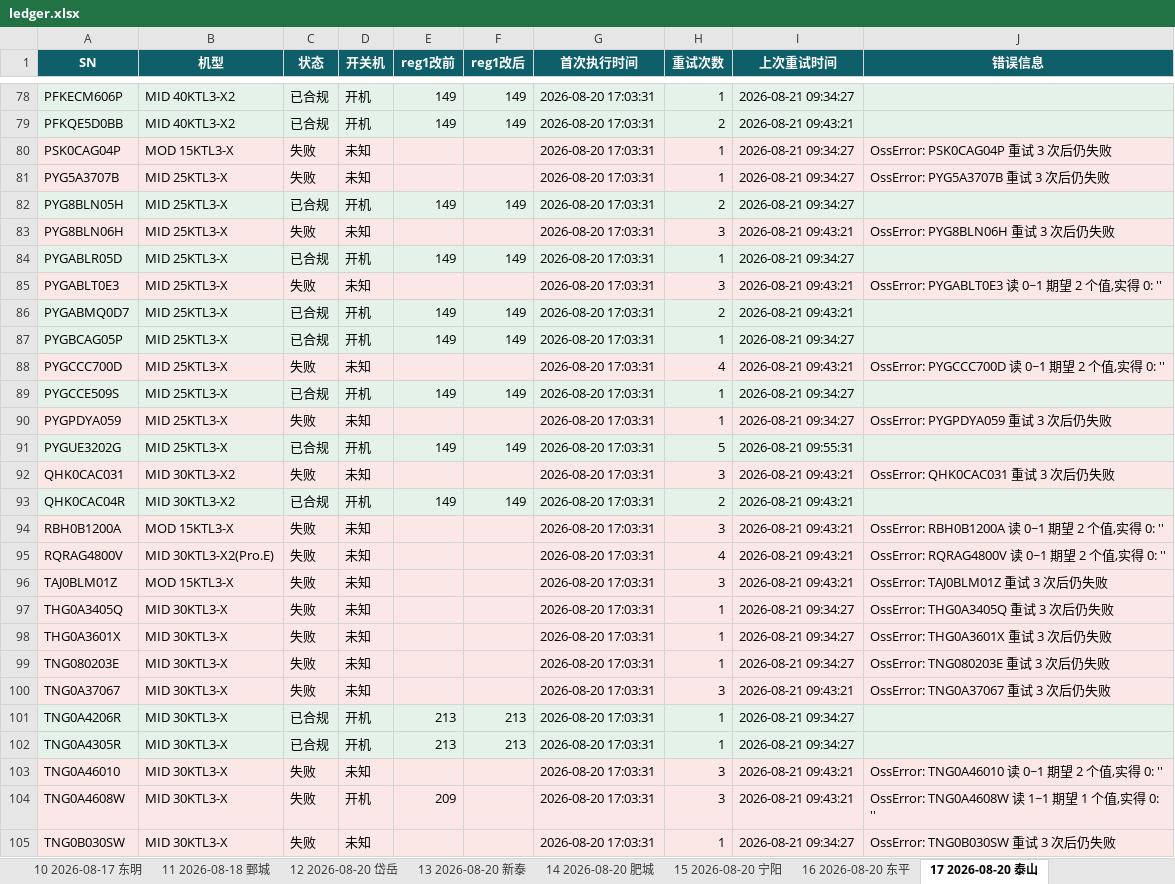
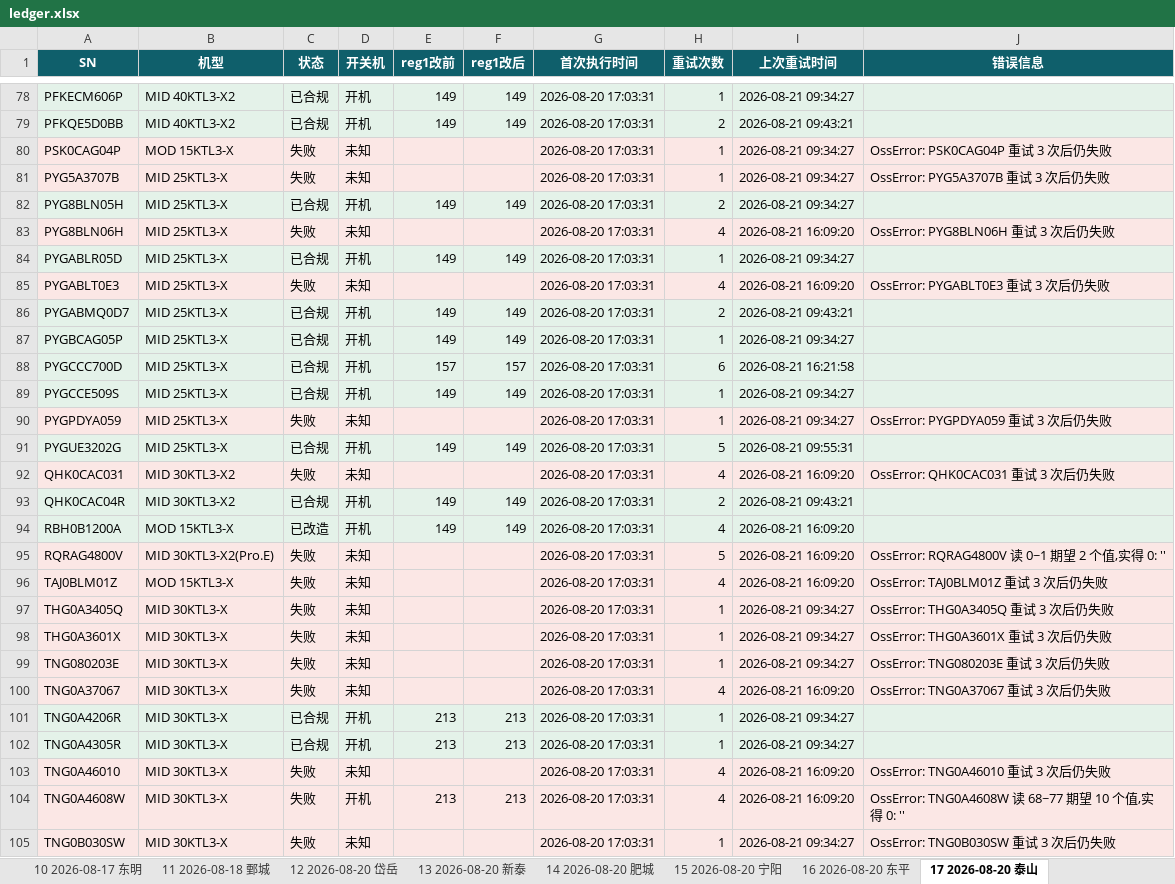
Before and after one commit to Lomolanisgo/Growatt-SGCCSD, an Excel workbook: ledger.xlsx, sheet 17 2026-08-20 泰山, drawn as a sheet; only a part is shown, gaps mark what is left out; values as stored, in another font and other column widths than the file's, no borders; the diff covers the shown part only; the diff names each change by its address in the sheet, - before the commit and + after, or states it on an @@ line.

```diff
--- a/ledger.xlsx (sheet 17 2026-08-20 泰山)
+++ b/ledger.xlsx (sheet 17 2026-08-20 泰山)
-H83 (重试次数): 3
+H83 (重试次数): 4
-I83 (上次重试时间): 2026-08-21 09:43:21
+I83 (上次重试时间): 2026-08-21 16:09:20
-H85 (重试次数): 3
+H85 (重试次数): 4
-I85 (上次重试时间): 2026-08-21 09:43:21
+I85 (上次重试时间): 2026-08-21 16:09:20
-J85 (错误信息): OssError: PYGABLT0E3 读 0~1 期望 2 个值,实得 0: ''
+J85 (错误信息): OssError: PYGABLT0E3 重试 3 次后仍失败
-C88 (状态): 失败
+C88 (状态): 已合规
-D88 (开关机): 未知
+D88 (开关机): 开机
-E88 (reg1改前): (empty)
+E88 (reg1改前): 157
-F88 (reg1改后): (empty)
+F88 (reg1改后): 157
-H88 (重试次数): 4
+H88 (重试次数): 6
-I88 (上次重试时间): 2026-08-21 09:43:21
+I88 (上次重试时间): 2026-08-21 16:21:58
-J88 (错误信息): OssError: PYGCCC700D 读 0~1 期望 2 个值,实得 0: ''
+J88 (错误信息): (empty)
-H92 (重试次数): 3
+H92 (重试次数): 4
-I92 (上次重试时间): 2026-08-21 09:43:21
+I92 (上次重试时间): 2026-08-21 16:09:20
-C94 (状态): 失败
+C94 (状态): 已改造
-D94 (开关机): 未知
+D94 (开关机): 开机
-E94 (reg1改前): (empty)
+E94 (reg1改前): 149
-F94 (reg1改后): (empty)
+F94 (reg1改后): 149
-H94 (重试次数): 3
+H94 (重试次数): 4
-I94:I96 (上次重试时间): 2026-08-21 09:43:21
+I94:I96 (上次重试时间): 2026-08-21 16:09:20
-J94 (错误信息): OssError: RBH0B1200A 读 0~1 期望 2 个值,实得 0: ''
+J94 (错误信息): (empty)
-H95 (重试次数): 4
+H95 (重试次数): 5
-H96 (重试次数): 3
+H96 (重试次数): 4
-H100 (重试次数): 3
+H100 (重试次数): 4
-I100 (上次重试时间): 2026-08-21 09:43:21
+I100 (上次重试时间): 2026-08-21 16:09:20
-H103:H104 (重试次数): 3
+H103:H104 (重试次数): 4
-I103:I104 (上次重试时间): 2026-08-21 09:43:21
+I103:I104 (上次重试时间): 2026-08-21 16:09:20
-J103 (错误信息): OssError: TNG0A46010 读 0~1 期望 2 个值,实得 0: ''
+J103 (错误信息): OssError: TNG0A46010 重试 3 次后仍失败
-E104 (reg1改前): 209
+E104 (reg1改前): 213
-F104 (reg1改后): (empty)
+F104 (reg1改后): 213
-J104 (错误信息): OssError: TNG0A4608W 读 1~1 期望 1 个值,实得 0: ''
+J104 (错误信息): OssError: TNG0A4608W 读 68~77 期望 10 个值,实得 0: ''
```
Also changed, not shown: 111 edited cells elsewhere in this sheet, sheet 未升级清单, sheet 14 2026-08-20 肥城, sheet 批次汇总, sheet 13 2026-08-20 新泰, sheet 16 2026-08-20 东平, sheet 05 2026-08-10 成武, 11 more sheets, other sheet tabs, 1 other file.
